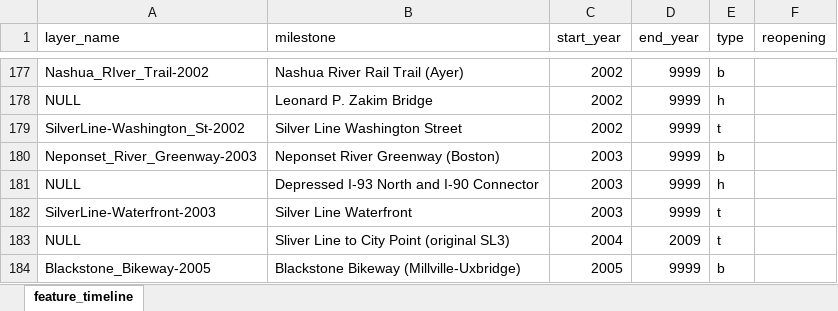
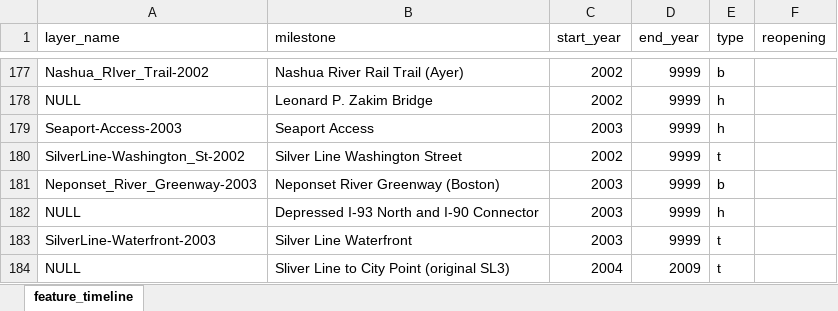
Before and after one commit to CTPSSTAFF/historical-transportation-map, an Excel workbook: xlsx/feature_timeline.xlsx, sheet feature_timeline, drawn as a sheet; only a part is shown, gaps mark what is left out; the shorter side is filled out with more unchanged rows; values as stored, in another font and other column widths than the file's, no borders; the diff names each change by its address in the sheet, - before the commit and + after, or states it on an @@ line.

Commit message:
Restored Seaport-Access-2003, inadvertently deleted in previous version.

```diff
--- a/xlsx/feature_timeline.xlsx (sheet feature_timeline)
+++ b/xlsx/feature_timeline.xlsx (sheet feature_timeline)
+row 179: Seaport-Access-2003 | Seaport Access | 2003 | 9999 | h
```
Also changed, not shown: 1 other file.
